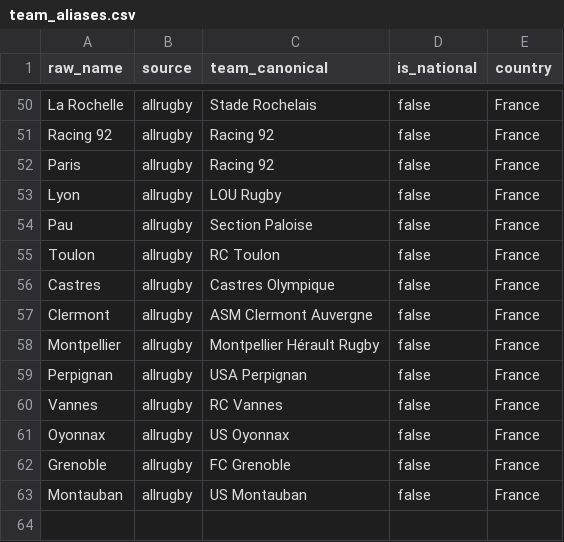
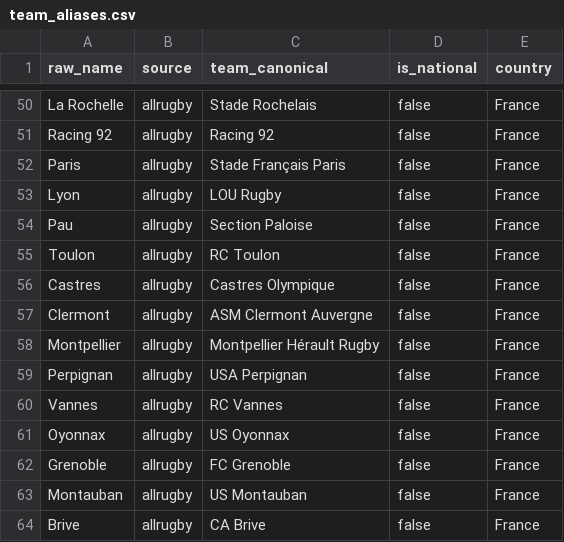
Before and after one commit to WilliamPeynichou/RugbyInjuryPredict, a CSV file: rugby-injury-risk/data/reference/team_aliases.csv, drawn as a sheet; only a part is shown, gaps mark what is left out.

Commit message:
fix(reference): allrugby 'Paris' is Stade Français, add Brive alias
allrugby uses the short 'Paris' for Stade Français Paris (fixture calendar
top14_2024 title) while Racing 92 appears under its own name; the wrong
mapping moved 14 Stade Français home matches to Racing 92 in 2022-2023 and
orphaned 26 Brive match ids (no allrugby alias).

```diff
--- a/rugby-injury-risk/data/reference/team_aliases.csv
+++ b/rugby-injury-risk/data/reference/team_aliases.csv
@@ -51,3 +51,3 @@ La Rochelle,allrugby,Stade Rochelais,false,France
 Racing 92,allrugby,Racing 92,false,France
-Paris,allrugby,Racing 92,false,France
+Paris,allrugby,Stade Français Paris,false,France
 Lyon,allrugby,LOU Rugby,false,France
@@ -63 +63,2 @@ Grenoble,allrugby,FC Grenoble,false,France
 Montauban,allrugby,US Montauban,false,France
+Brive,allrugby,CA Brive,false,France
```
